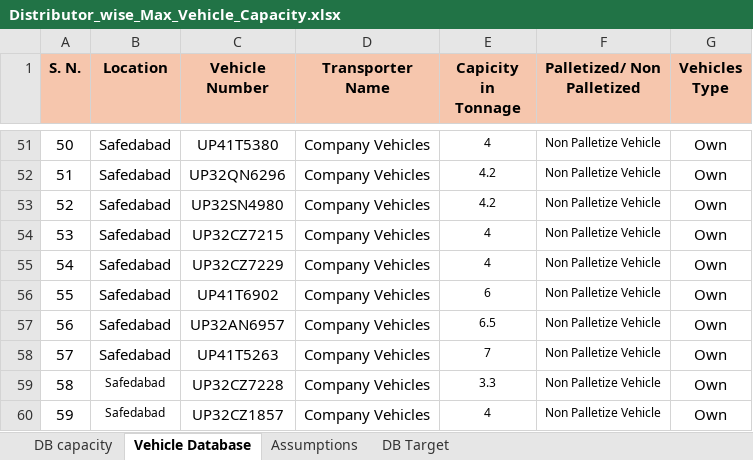
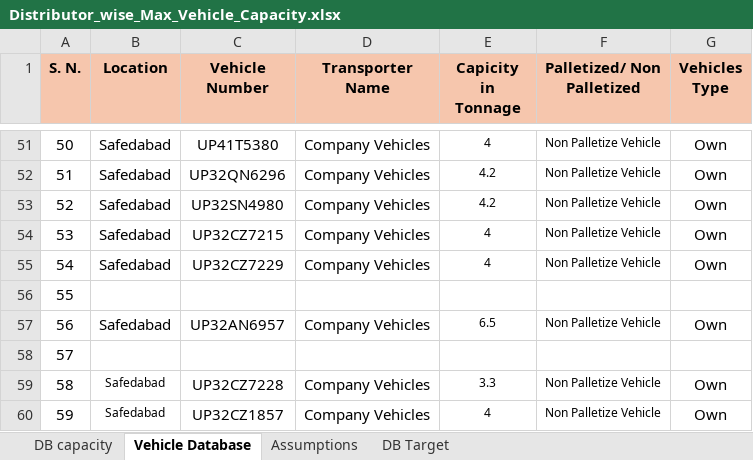
Before and after one commit to DeeAI-byte/TMS, an Excel workbook: data/Distributor_wise_Max_Vehicle_Capacity.xlsx, sheet Vehicle Database, drawn as a sheet; only a part is shown, gaps mark what is left out; values as stored, in another font and other column widths than the file's, no borders; the diff covers the shown part only; the diff names each change by its address in the sheet, - before the commit and + after, or states it on an @@ line.

```diff
--- a/data/Distributor_wise_Max_Vehicle_Capacity.xlsx (sheet Vehicle Database)
+++ b/data/Distributor_wise_Max_Vehicle_Capacity.xlsx (sheet Vehicle Database)
-B56 (Location): Safedabad
+B56 (Location): (empty)
-C56 (Vehicle Number): UP41T6902
+C56 (Vehicle Number): (empty)
-D56 (Transporter Name): Company Vehicles
+D56 (Transporter Name): (empty)
-E56 (Capicity in Tonnage): 6
+E56 (Capicity in Tonnage): (empty)
-F56 (Palletized/ Non Palletized): Non Palletize Vehicle
+F56 (Palletized/ Non Palletized): (empty)
-G56 (Vehicles Type): Own
+G56 (Vehicles Type): (empty)
-B58 (Location): Safedabad
+B58 (Location): (empty)
-C58 (Vehicle Number): UP41T5263
+C58 (Vehicle Number): (empty)
-D58 (Transporter Name): Company Vehicles
+D58 (Transporter Name): (empty)
-E58 (Capicity in Tonnage): 7
+E58 (Capicity in Tonnage): (empty)
-F58 (Palletized/ Non Palletized): Non Palletize Vehicle
+F58 (Palletized/ Non Palletized): (empty)
-G58 (Vehicles Type): Own
+G58 (Vehicles Type): (empty)
```
Also changed, not shown: 36 edited cells elsewhere in this sheet.
